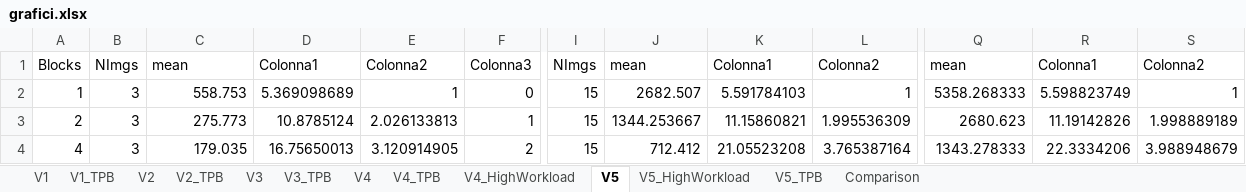
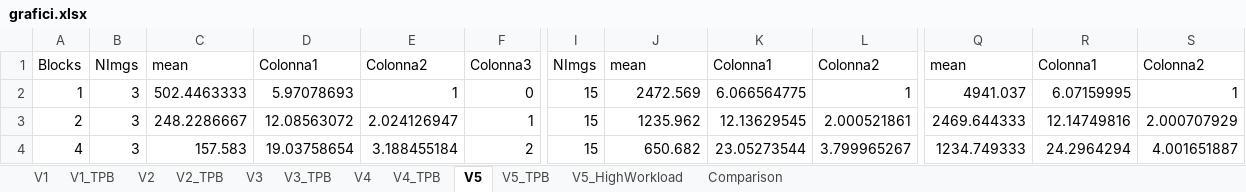
Before and after one commit to cmsilen/GPUBidimensionalConvolution, an Excel workbook: grafici.xlsx, sheet V5, drawn as a sheet; only a part is shown, gaps mark what is left out; values as stored, in another font and other column widths than the file's, no borders; charts and pictures and table styles not drawn; the diff covers the shown part only; the diff names each change by its address in the sheet, - before the commit and + after, or states it on an @@ line.

```diff
--- a/grafici.xlsx (sheet V5)
+++ b/grafici.xlsx (sheet V5)
-sheet tab: V4_HighWorkload
@@ sheet tab order changed: V1 | V1_TPB | V2 | V2_TPB | V3 | V3_TPB | V4 | V4_TPB | V5 | V5_TPB | V5_HighWorkload | Comparison @@
-C2: 558.753
+C2: 502.4463333
-D2: 5.369098689
+D2: 5.97078693
-J2: 2682.507
+J2: 2472.569
-K2: 5.591784103
+K2: 6.066564775
-Q2: 5358.268333
+Q2: 4941.037
-R2: 5.598823749
+R2: 6.07159995
-C3: 275.773
+C3: 248.2286667
-D3: 10.8785124
+D3: 12.08563072
-E3: 2.026133813
+E3: 2.024126947
-J3: 1344.253667
+J3: 1235.962
-K3: 11.15860821
+K3: 12.13629545
-L3: 1.995536309
+L3: 2.000521861
-Q3: 2680.623
+Q3: 2469.644333
-R3: 11.19142826
+R3: 12.14749816
-S3: 1.998889189
+S3: 2.000707929
-C4: 179.035
+C4: 157.583
-D4: 16.75650013
+D4: 19.03758654
-E4: 3.120914905
+E4: 3.188455184
-J4: 712.412
+J4: 650.682
-K4: 21.05523208
+K4: 23.05273544
-L4: 3.765387164
+L4: 3.799965267
-Q4: 1343.278333
+Q4: 1234.749333
-R4: 22.3334206
+R4: 24.2964294
-S4: 3.988948679
+S4: 4.001651887
```
Also changed, not shown: 108 edited cells elsewhere in this sheet, sheet V5_TPB, charts or pictures, 1 other file.
